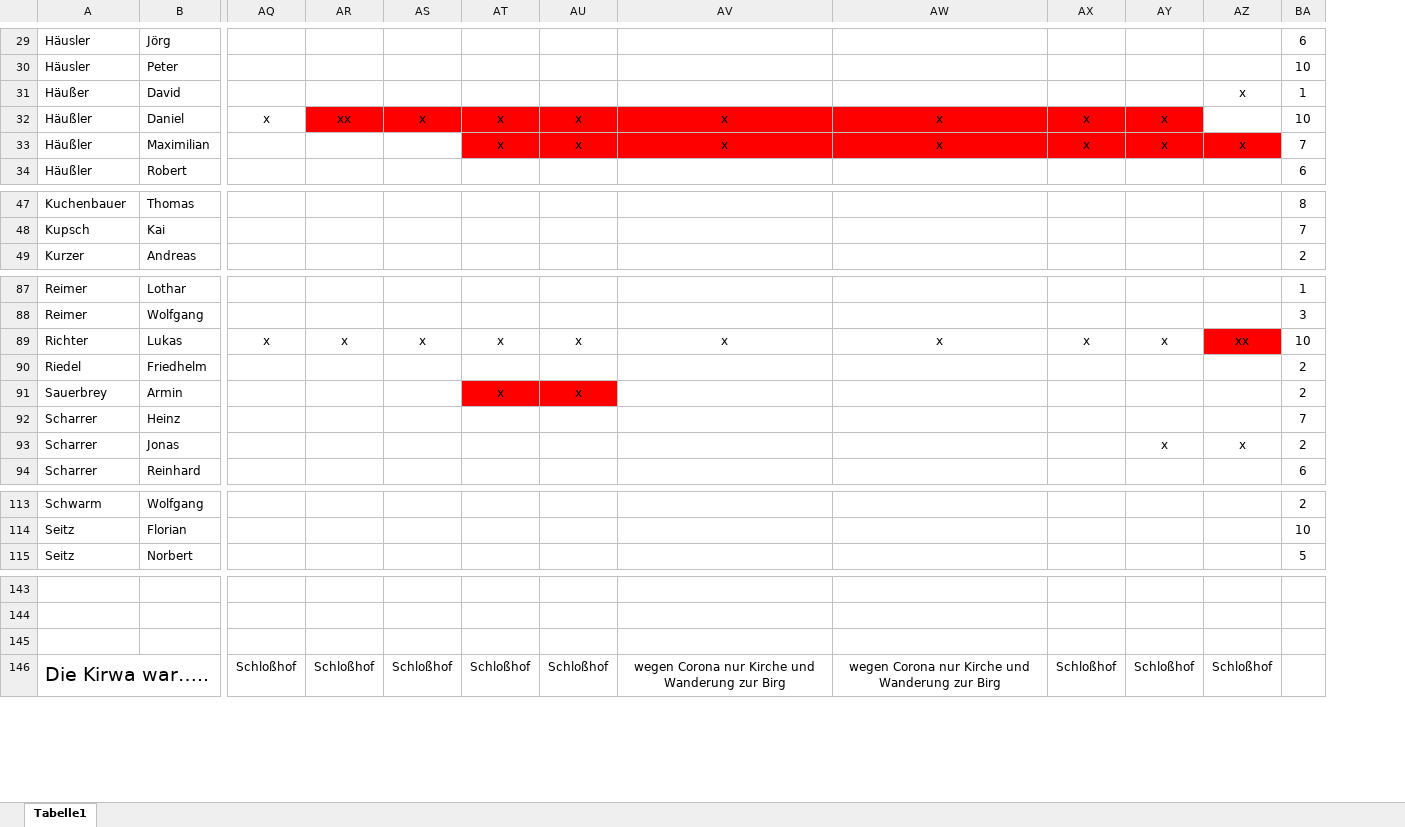
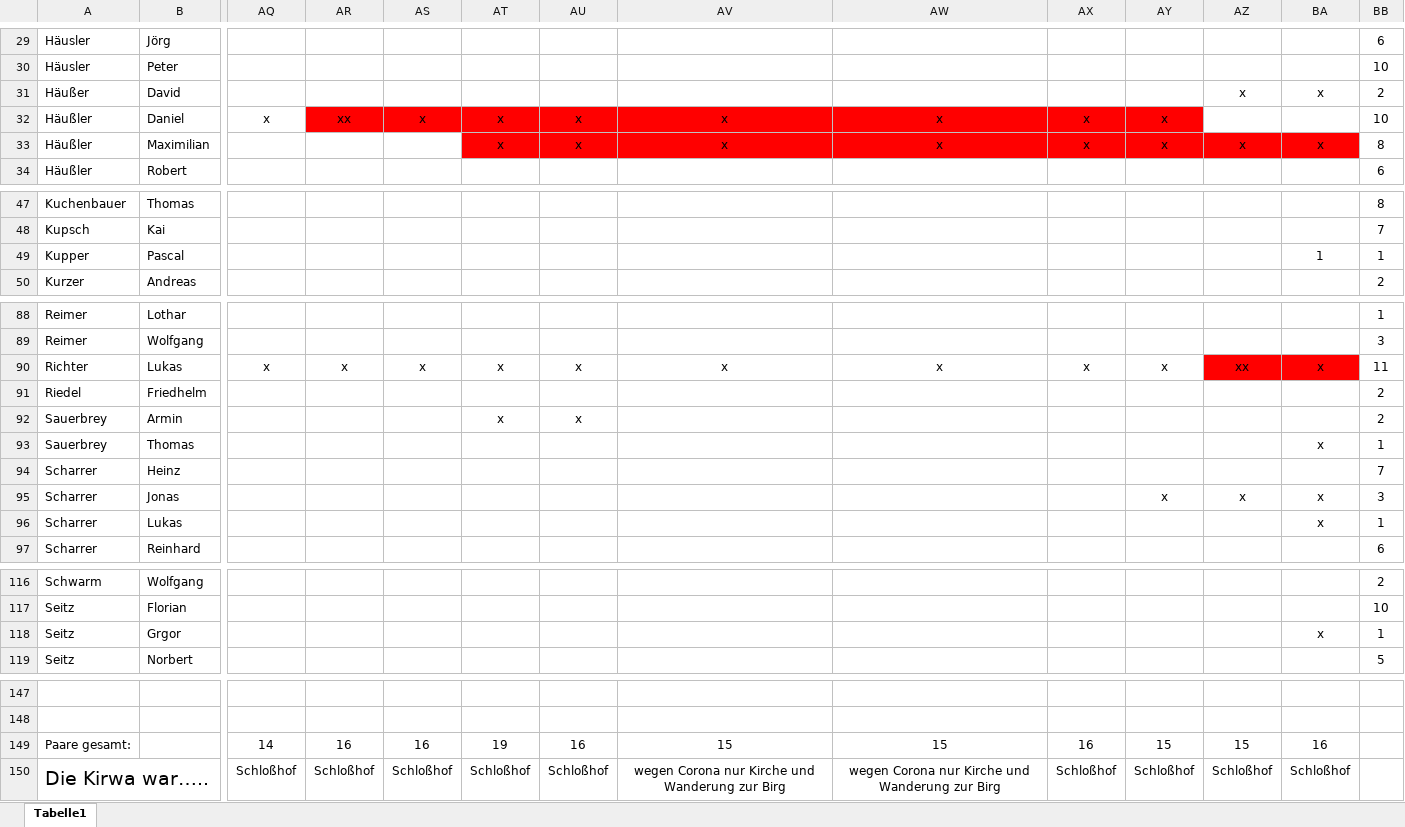
Before and after one commit to kirwastammtischvorra/kirwastammtischvorra.github.io, an Excel workbook: liste/liste.xlsx, sheet Tabelle1, drawn as a sheet; only a part is shown, gaps mark what is left out; values as stored, in another font and other column widths than the file's, no borders; conditional formats not drawn; addresses are those after the commit; rows hold the shown columns only; the diff covers the shown part only; the diff names each change by its address in the sheet, - before the commit and + after, or states it on an @@ line.

Commit message:
Update Liste.xlsx

```diff
--- a/liste/liste.xlsx (sheet Tabelle1)
+++ b/liste/liste.xlsx (sheet Tabelle1)
+column BA, rows 31-33: x |  | x; row 90: x; row 95: x; rows 149-150: 16 | Schloßhof
-BB31: 1
+BB31: 2
-BB33: 7
+BB33: 8
+row 49: Kupper | Pascal |  |  |  |  |  |  |  |  |  |  | 1 | 1
-BB90: 10
+BB90: 11
-AT92:AU92 fill: #FF0000
+AT92:AU92 fill: none
+row 93: Sauerbrey | Thomas |  |  |  |  |  |  |  |  |  |  | x | 1
-BB95: 2
+BB95: 3
+row 96: Scharrer | Lukas |  |  |  |  |  |  |  |  |  |  | x | 1
+row 118: Seitz | Grgor |  |  |  |  |  |  |  |  |  |  | x | 1
-row 149: (empty)
+row 149: Paare gesamt: |  | 14 | 16 | 16 | 19 | 16 | 15 | 15 | 16 | 15 | 15 | 16
```
Also changed, not shown: 8 edited cells and cell formats elsewhere in this sheet, formulas that keep their value.
